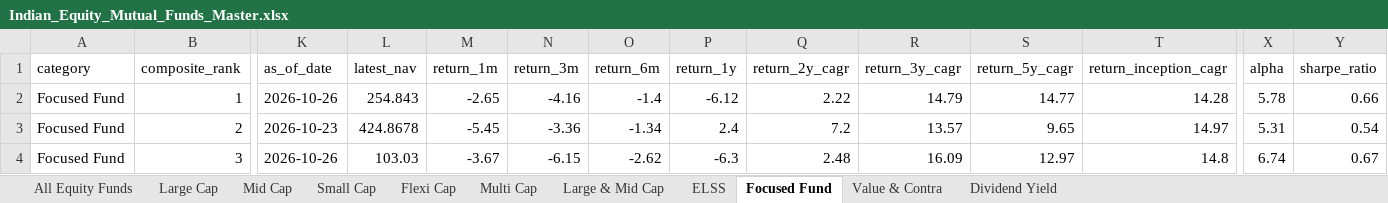
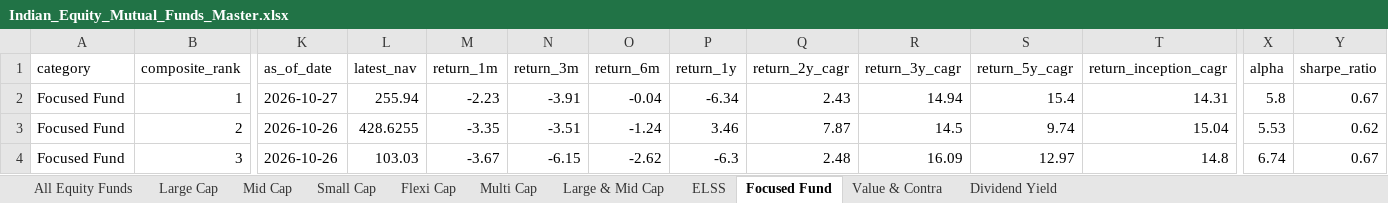
Before and after one commit to itswarlord/MutualFundResearch, an Excel workbook: data/Indian_Equity_Mutual_Funds_Master.xlsx, sheet Focused Fund, drawn as a sheet; only a part is shown, gaps mark what is left out; values as stored, in another font and other column widths than the file's, no borders; the diff covers the shown part only; the diff names each change by its address in the sheet, - before the commit and + after, or states it on an @@ line.

```diff
--- a/data/Indian_Equity_Mutual_Funds_Master.xlsx (sheet Focused Fund)
+++ b/data/Indian_Equity_Mutual_Funds_Master.xlsx (sheet Focused Fund)
-K2 (as_of_date): 2026-10-26
+K2 (as_of_date): 2026-10-27
-L2 (latest_nav): 254.843
+L2 (latest_nav): 255.94
-M2 (return_1m): -2.65
+M2 (return_1m): -2.23
-N2 (return_3m): -4.16
+N2 (return_3m): -3.91
-O2 (return_6m): -1.4
+O2 (return_6m): -0.04
-P2 (return_1y): -6.12
+P2 (return_1y): -6.34
-Q2 (return_2y_cagr): 2.22
+Q2 (return_2y_cagr): 2.43
-R2 (return_3y_cagr): 14.79
+R2 (return_3y_cagr): 14.94
-S2 (return_5y_cagr): 14.77
+S2 (return_5y_cagr): 15.4
-T2 (return_inception_cagr): 14.28
+T2 (return_inception_cagr): 14.31
-X2 (alpha): 5.78
+X2 (alpha): 5.8
-Y2 (sharpe_ratio): 0.66
+Y2 (sharpe_ratio): 0.67
-K3 (as_of_date): 2026-10-23
+K3 (as_of_date): 2026-10-26
-L3 (latest_nav): 424.8678
+L3 (latest_nav): 428.6255
-M3 (return_1m): -5.45
+M3 (return_1m): -3.35
-N3 (return_3m): -3.36
+N3 (return_3m): -3.51
-O3 (return_6m): -1.34
+O3 (return_6m): -1.24
-P3 (return_1y): 2.4
+P3 (return_1y): 3.46
-Q3 (return_2y_cagr): 7.2
+Q3 (return_2y_cagr): 7.87
-R3 (return_3y_cagr): 13.57
+R3 (return_3y_cagr): 14.5
-S3 (return_5y_cagr): 9.65
+S3 (return_5y_cagr): 9.74
-T3 (return_inception_cagr): 14.97
+T3 (return_inception_cagr): 15.04
-X3 (alpha): 5.31
+X3 (alpha): 5.53
-Y3 (sharpe_ratio): 0.54
+Y3 (sharpe_ratio): 0.62
```
Also changed, not shown: 166 edited cells elsewhere in this sheet, sheet All Equity Funds, sheet Flexi Cap, sheet Mid Cap, sheet Small Cap, sheet ELSS, sheet Large Cap, 4 more sheets, web/data/Indian_Equity_Mutual_Funds_Master.xlsx, 23 other files.
